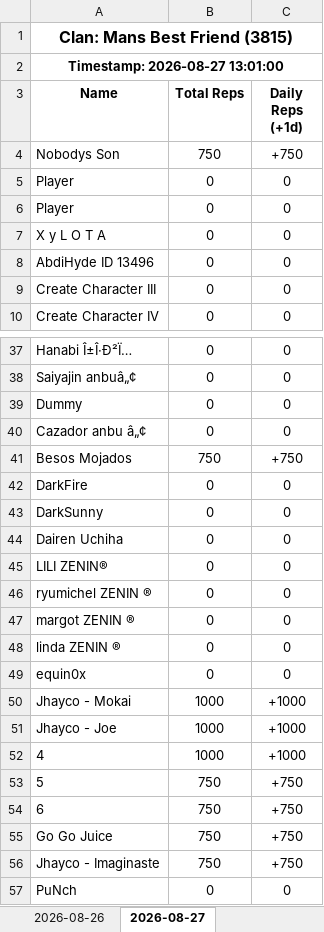
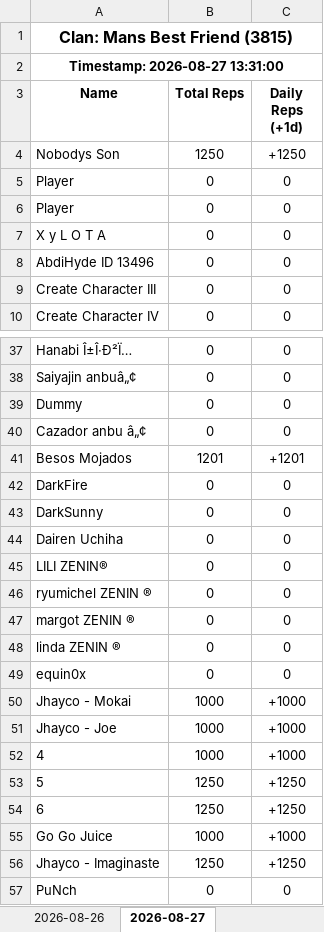
Before and after one commit to Feirisu/MansBestFriend-NinjaRift, an Excel workbook: clan_3815.xlsx, sheet 2026-08-27, drawn as a sheet; only a part is shown, gaps mark what is left out; values as stored, in another font and other column widths than the file's, no borders; the diff covers the shown part only; the diff names each change by its address in the sheet, - before the commit and + after, or states it on an @@ line.

```diff
--- a/clan_3815.xlsx (sheet 2026-08-27)
+++ b/clan_3815.xlsx (sheet 2026-08-27)
-A2 (Name): Timestamp: 2026-08-27 13:01:00
+A2 (Name): Timestamp: 2026-08-27 13:31:00
-B4 (Total Reps): 750
+B4 (Total Reps): 1250
-C4 (Daily Reps (+1d)): +750
+C4 (Daily Reps (+1d)): +1250
-B41 (Total Reps): 750
+B41 (Total Reps): 1201
-C41 (Daily Reps (+1d)): +750
+C41 (Daily Reps (+1d)): +1201
-B53:B54 (Total Reps): 750
+B53:B54 (Total Reps): 1250
-C53:C54 (Daily Reps (+1d)): +750
+C53:C54 (Daily Reps (+1d)): +1250
-B55 (Total Reps): 750
+B55 (Total Reps): 1000
-C55 (Daily Reps (+1d)): +750
+C55 (Daily Reps (+1d)): +1000
-B56 (Total Reps): 750
+B56 (Total Reps): 1250
-C56 (Daily Reps (+1d)): +750
+C56 (Daily Reps (+1d)): +1250
```
Also changed, not shown: 1 added row, 1 removed row and 33 edited cells elsewhere in this sheet, 5 other files.
